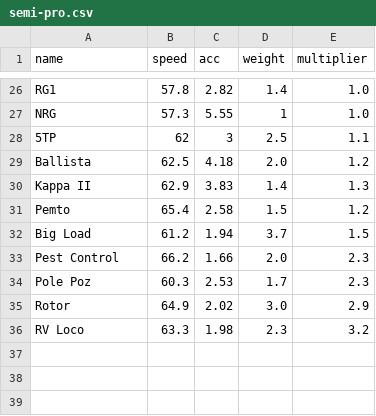
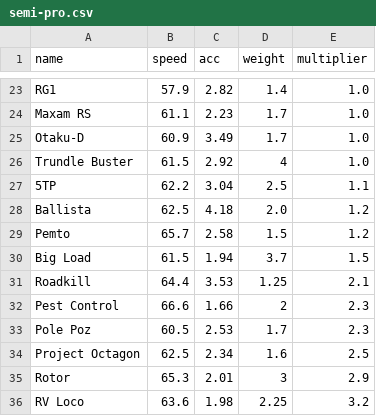
Before and after one commit to Re-Volt-America/RVA-Data, a CSV file: models/cars/semi-pro.csv, drawn as a sheet; only a part is shown, gaps mark what is left out; removed rows and columns are numbered as before the commit, all else as after; the diff covers the shown part only; the diff names each change by its address in the sheet, - before the commit and + after, or states it on an @@ line.

```diff
--- a/models/cars/semi-pro.csv
+++ b/models/cars/semi-pro.csv
-B23 (speed): 57.8
+B23 (speed): 57.9
-row 27: NRG | 57.3 | 5.55 | 1 | 1.0
+row 24: Maxam RS | 61.1 | 2.23 | 1.7 | 1.0
+row 25: Otaku-D | 60.9 | 3.49 | 1.7 | 1.0
+row 26: Trundle Buster | 61.5 | 2.92 | 4 | 1.0
-B27 (speed): 62
+B27 (speed): 62.2
-C27 (acc): 3
+C27 (acc): 3.04
-row 30: Kappa II | 62.9 | 3.83 | 1.4 | 1.3
-B29 (speed): 65.4
+B29 (speed): 65.7
-B30 (speed): 61.2
+B30 (speed): 61.5
+row 31: Roadkill | 64.4 | 3.53 | 1.25 | 2.1
-B32 (speed): 66.2
+B32 (speed): 66.6
-D32 (weight): 2.0
+D32 (weight): 2
-B33 (speed): 60.3
+B33 (speed): 60.5
+row 34: Project Octagon | 62.5 | 2.34 | 1.6 | 2.5
-B35 (speed): 64.9
+B35 (speed): 65.3
-C35 (acc): 2.02
+C35 (acc): 2.01
-D35 (weight): 3.0
+D35 (weight): 3
-B36 (speed): 63.3
+B36 (speed): 63.6
-D36 (weight): 2.3
+D36 (weight): 2.25
```
Also changed, not shown: 5 added rows, 8 removed rows and 19 edited cells elsewhere in this file.
